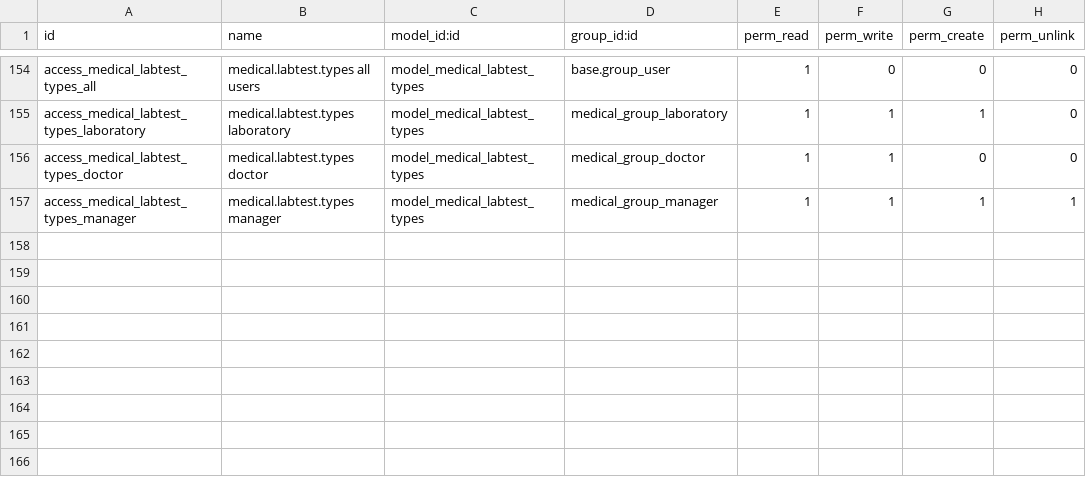
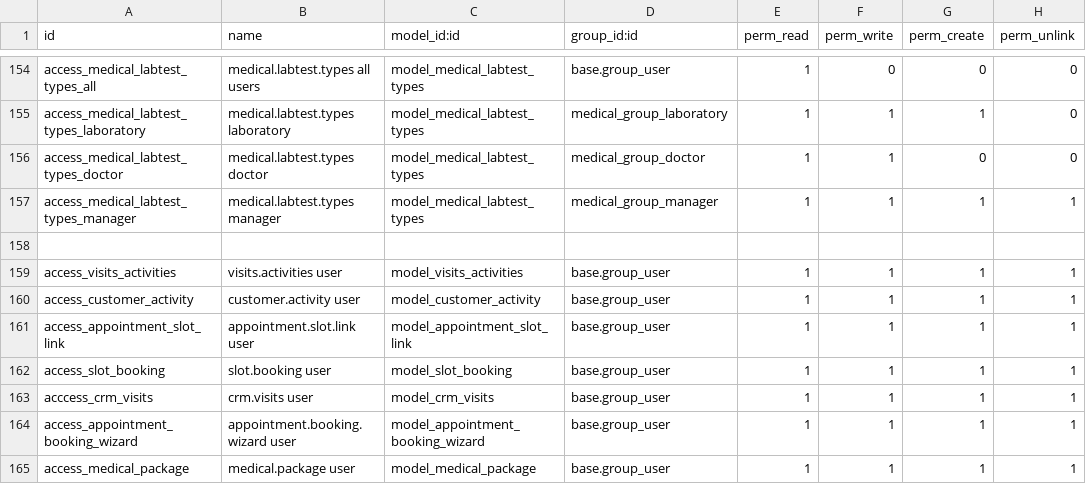
Before and after one commit to elvoceouma/custom_addons, a CSV file: futuristictech_medical/security/ir.model.access.csv, drawn as a sheet; only a part is shown, gaps mark what is left out.

Commit message:
feat: Implement appointment booking wizard and slot management features

```diff
--- a/futuristictech_medical/security/ir.model.access.csv
+++ b/futuristictech_medical/security/ir.model.access.csv
@@ -157 +157,9 @@ access_medical_labtest_types_doctor,medical.labtest.types doctor,model_medical_l
 access_medical_labtest_types_manager,medical.labtest.types manager,model_medical_labtest_types,medical_group_manager,1,1,1,1
+
+access_visits_activities,visits.activities user,model_visits_activities,base.group_user,1,1,1,1
+access_customer_activity,customer.activity user,model_customer_activity,base.group_user,1,1,1,1
+access_appointment_slot_link,appointment.slot.link user,model_appointment_slot_link,base.group_user,1,1,1,1
+access_slot_booking,slot.booking user,model_slot_booking,base.group_user,1,1,1,1
+acccess_crm_visits,crm.visits user,model_crm_visits,base.group_user,1,1,1,1
+access_appointment_booking_wizard,appointment.booking.wizard user,model_appointment_booking_wizard,base.group_user,1,1,1,1
+access_medical_package,medical.package user,model_medical_package,base.group_user,1,1,1,1
```
Also changed, not shown: 10 other files.
